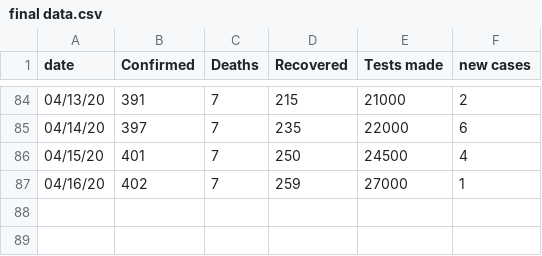
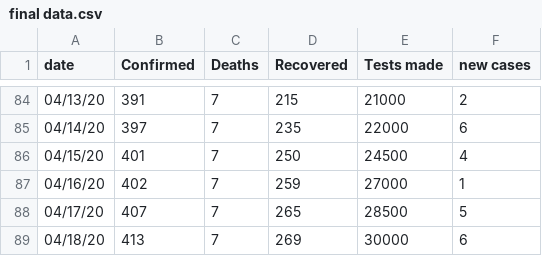
Before and after one commit to omaraar991/covid-jordan, a CSV file: final data.csv, drawn as a sheet; only a part is shown, gaps mark what is left out; the diff names each change by its address in the sheet, - before the commit and + after, or states it on an @@ line.

Commit message:
Add files via upload

```diff
--- a/final data.csv
+++ b/final data.csv
+row 88: 04/17/20 | 407 | 7 | 265 | 28500 | 5
+row 89: 04/18/20 | 413 | 7 | 269 | 30000 | 6
```
